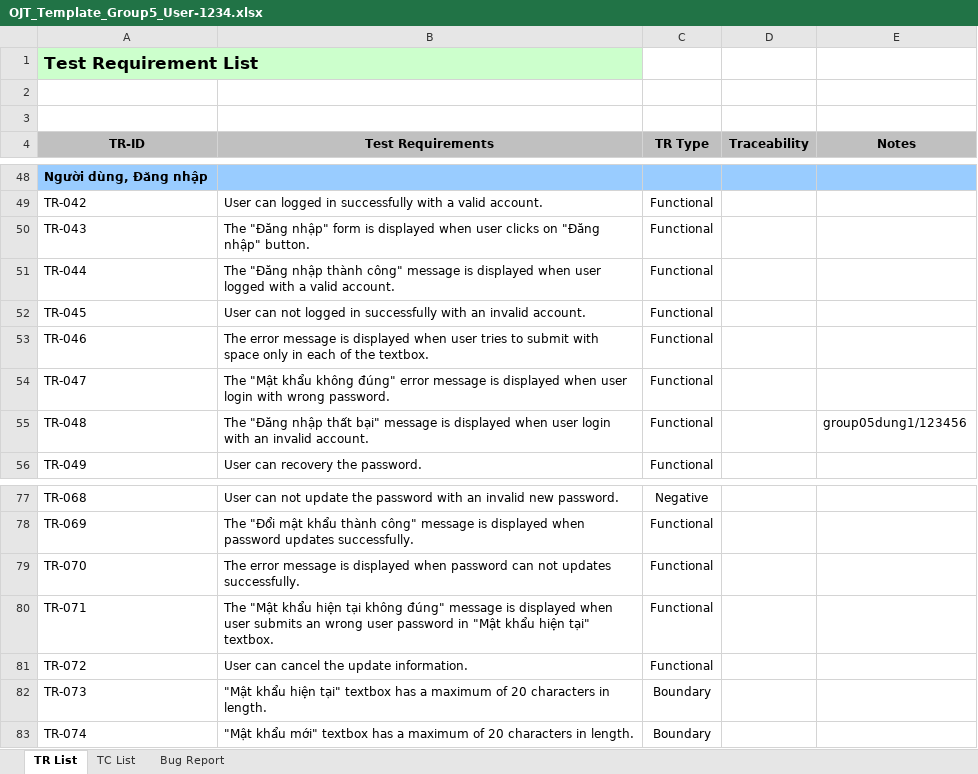
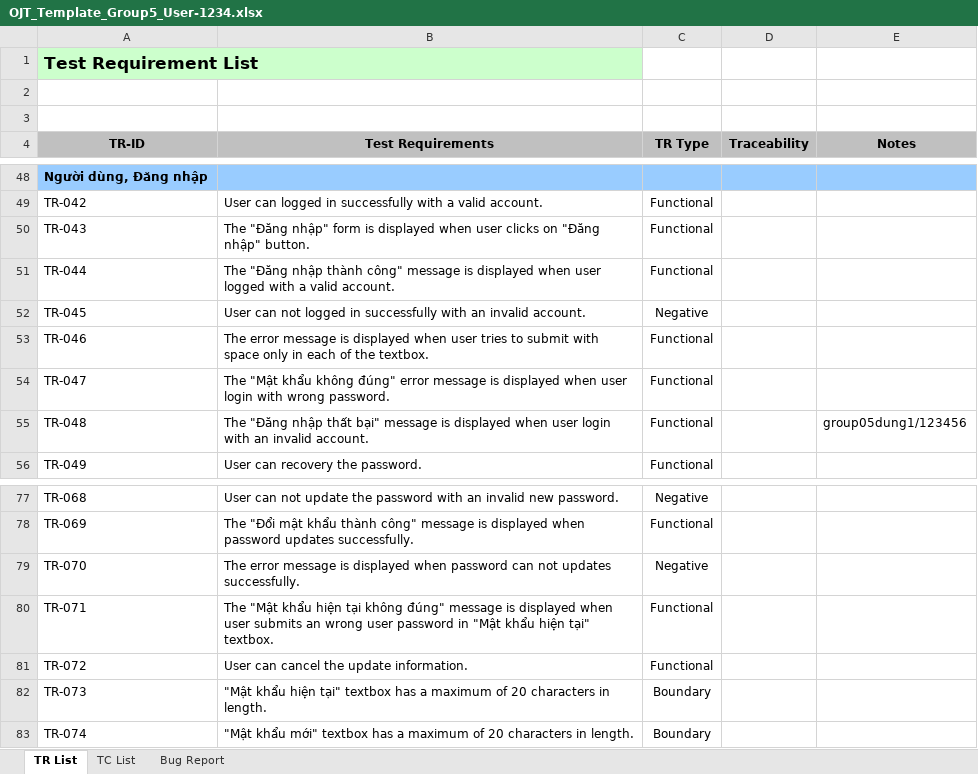
Before and after one commit to dtdungm/cusctester1, an Excel workbook: template-dung/OJT_Template_Group5_User-1234.xlsx, sheet TR List, drawn as a sheet; only a part is shown, gaps mark what is left out; values as stored, in another font and other column widths than the file's, no borders; the diff names each change by its address in the sheet, - before the commit and + after, or states it on an @@ line.

```diff
--- a/template-dung/OJT_Template_Group5_User-1234.xlsx (sheet TR List)
+++ b/template-dung/OJT_Template_Group5_User-1234.xlsx (sheet TR List)
-C52 (TR Type): Functional
+C52 (TR Type): Negative
-C79 (TR Type): Functional
+C79 (TR Type): Negative
```
Also changed, not shown: sheet Bug Report, sheet TC List, 1 other file.
